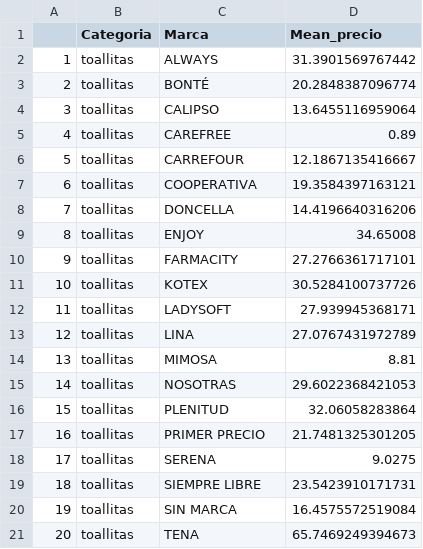
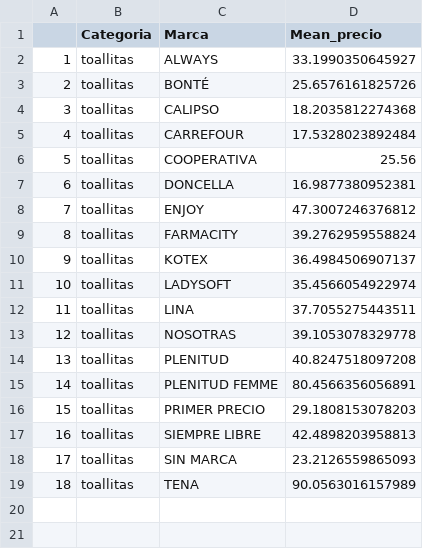
Before and after one commit to Ecofeminita/EcoFemiData, a CSV file: MenstruAccion/App/menstruaccion_app/data_toallitas_b.csv, drawn as a sheet; removed rows and columns are numbered as before the commit, all else as after; the diff names each change by its address in the sheet, - before the commit and + after, or states it on an @@ line.

```diff
--- a/MenstruAccion/App/menstruaccion_app/data_toallitas_b.csv
+++ b/MenstruAccion/App/menstruaccion_app/data_toallitas_b.csv
-D2 (Mean_precio): 31.3901569767442
+D2 (Mean_precio): 33.1990350645927
-D3 (Mean_precio): 20.2848387096774
+D3 (Mean_precio): 25.6576161825726
-D4 (Mean_precio): 13.6455116959064
+D4 (Mean_precio): 18.2035812274368
-row 5: 4 | toallitas | CAREFREE | 0.89
@@ column A renumbered from row 5 down @@
-D5 (Mean_precio): 12.1867135416667
+D5 (Mean_precio): 17.5328023892484
-D6 (Mean_precio): 19.3584397163121
+D6 (Mean_precio): 25.56
-D7 (Mean_precio): 14.4196640316206
+D7 (Mean_precio): 16.9877380952381
-D8 (Mean_precio): 34.65008
+D8 (Mean_precio): 47.3007246376812
-D9 (Mean_precio): 27.2766361717101
+D9 (Mean_precio): 39.2762959558824
-D10 (Mean_precio): 30.5284100737726
+D10 (Mean_precio): 36.4984506907137
-D11 (Mean_precio): 27.939945368171
+D11 (Mean_precio): 35.4566054922974
-D12 (Mean_precio): 27.0767431972789
+D12 (Mean_precio): 37.7055275443511
-row 14: 13 | toallitas | MIMOSA | 8.81
-D13 (Mean_precio): 29.6022368421053
+D13 (Mean_precio): 39.1053078329778
-D14 (Mean_precio): 32.06058283864
+D14 (Mean_precio): 40.8247518097208
+row 15: 14 | toallitas | PLENITUD FEMME | 80.4566356056891
-D16 (Mean_precio): 21.7481325301205
+D16 (Mean_precio): 29.1808153078203
-row 18: 17 | toallitas | SERENA | 9.0275
-D17 (Mean_precio): 23.5423910171731
+D17 (Mean_precio): 42.4898203958813
-D18 (Mean_precio): 16.4575572519084
+D18 (Mean_precio): 23.2126559865093
-D19 (Mean_precio): 65.7469249394673
+D19 (Mean_precio): 90.0563016157989
```
Also changed, not shown: MenstruAccion/App/menstruaccion_app/data_b.csv, MenstruAccion/App/menstruaccion_app/data_tampones_b.csv, 6 other files.
